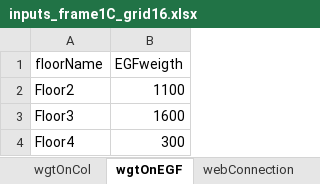
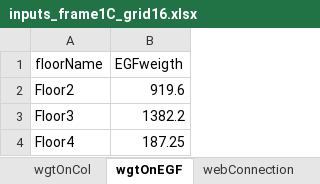
Before and after one commit to galvisf/ModelerWSMF, an Excel workbook: INPUTS/inputs_frame1C_grid16.xlsx, sheet wgtOnEGF, drawn as a sheet; values as stored, in another font and other column widths than the file's, no borders; the diff names each change by its address in the sheet, - before the commit and + after, or states it on an @@ line.

```diff
--- a/INPUTS/inputs_frame1C_grid16.xlsx (sheet wgtOnEGF)
+++ b/INPUTS/inputs_frame1C_grid16.xlsx (sheet wgtOnEGF)
-B2 (EGFweigth): 1100
+B2 (EGFweigth): 919.6
-B3 (EGFweigth): 1600
+B3 (EGFweigth): 1382.2
-B4 (EGFweigth): 300
+B4 (EGFweigth): 187.25
```
Also changed, not shown: sheet wgtOnBeam, sheet wgtOnCol, 30 other files.
